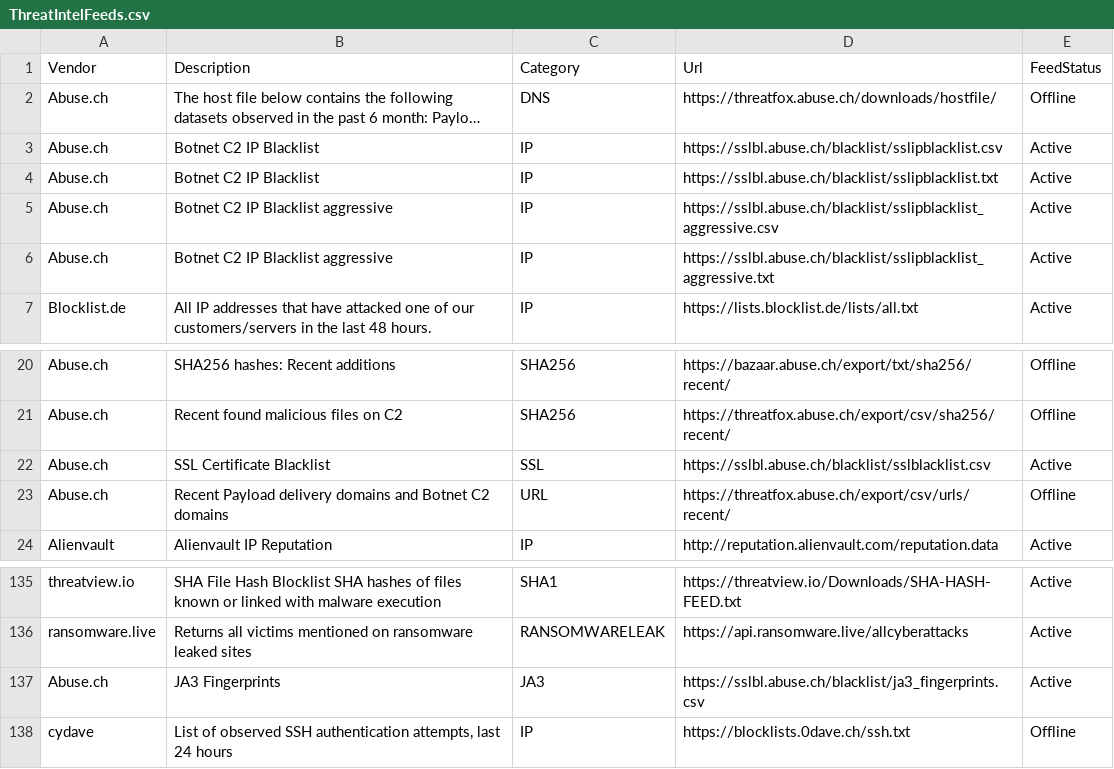
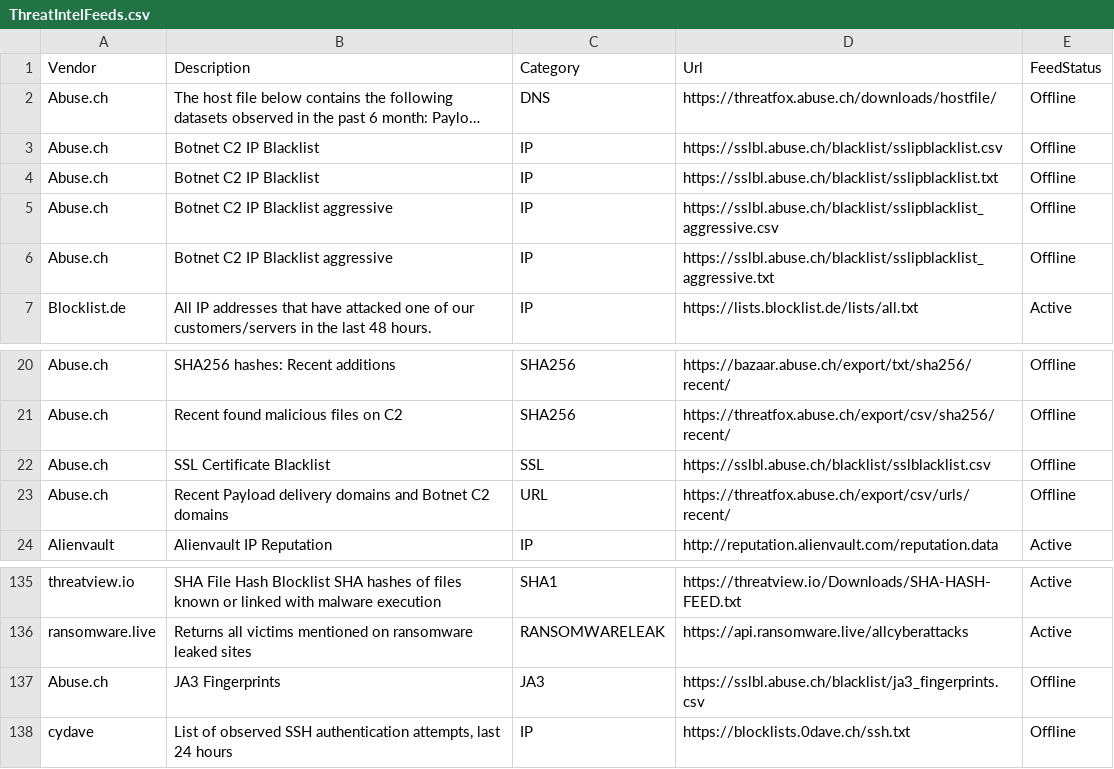
Before and after one commit to JonoClarke9/Open-Source-Threat-Intel-Feeds, a CSV file: ThreatIntelFeeds.csv, drawn as a sheet; only a part is shown, gaps mark what is left out; long unchanged cells end in …; the diff names each change by its address in the sheet, - before the commit and + after, or states it on an @@ line.

```diff
--- a/ThreatIntelFeeds.csv
+++ b/ThreatIntelFeeds.csv
-E3:E6 (FeedStatus): Active
+E3:E6 (FeedStatus): Offline
-E22 (FeedStatus): Active
+E22 (FeedStatus): Offline
-E137 (FeedStatus): Active
+E137 (FeedStatus): Offline
```
